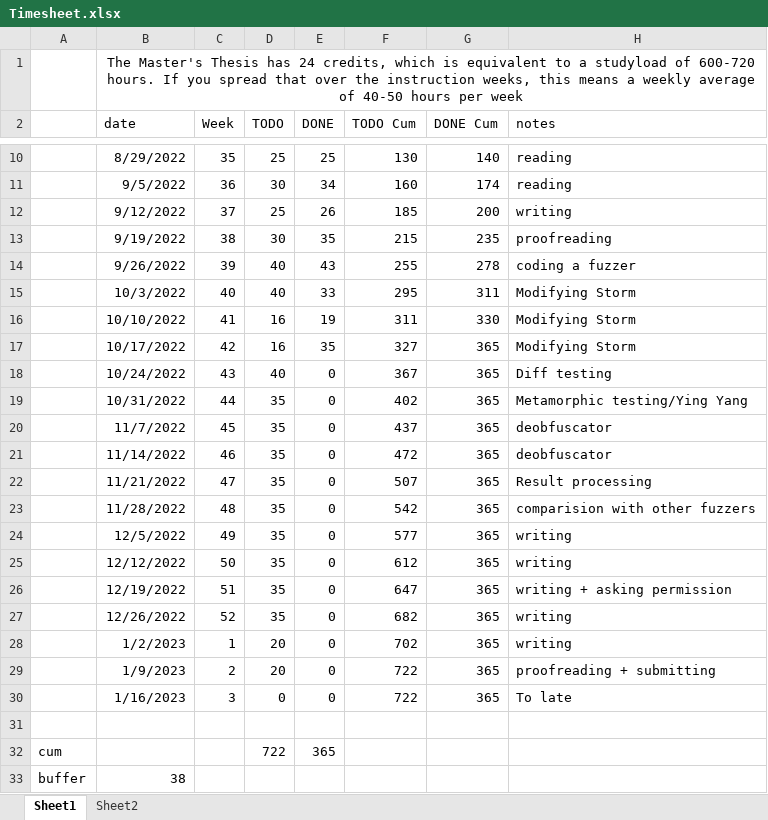
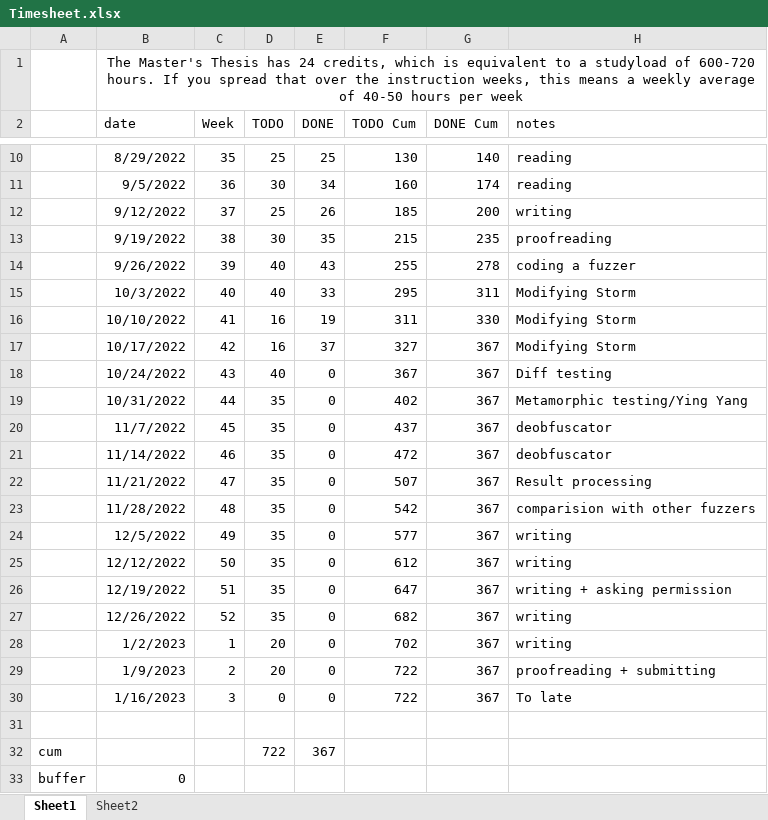
Before and after one commit to rubenkindt/Masterproef-paper-RubenKindt, an Excel workbook: Timesheet.xlsx, sheet Sheet1, drawn as a sheet; only a part is shown, gaps mark what is left out; values as stored, in another font and other column widths than the file's, no borders; charts and pictures and conditional formats not drawn; the diff names each change by its address in the sheet, - before the commit and + after, or states it on an @@ line.

```diff
--- a/Timesheet.xlsx (sheet Sheet1)
+++ b/Timesheet.xlsx (sheet Sheet1)
-E17 (DONE): 35
+E17 (DONE): 37
-G17:G30 (DONE Cum): 365
+G17:G30 (DONE Cum): 367
-E32 (DONE): 365
+E32 (DONE): 367
-B33 (date): 38
+B33 (date): 0
```
Also changed, not shown: sheet Sheet2, charts or pictures, 3 other files.
